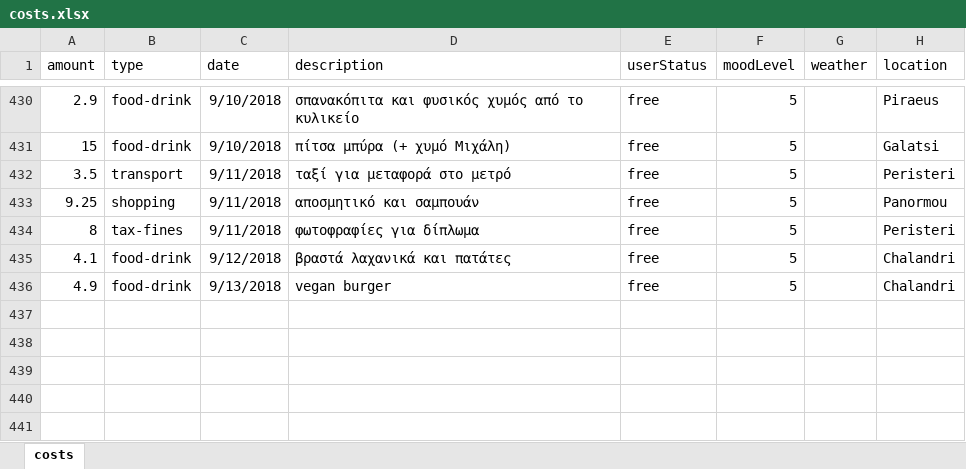
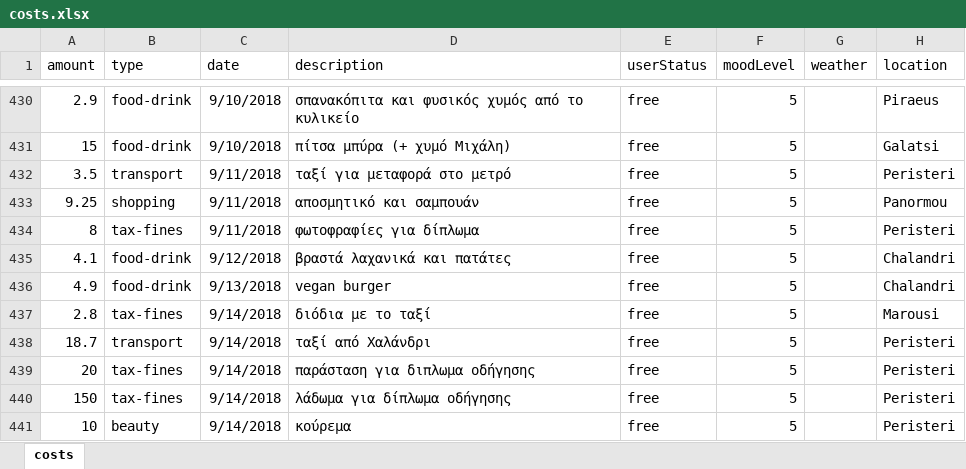
Before and after one commit to Stamanos/Financial-Organization, an Excel workbook: costs.xlsx, sheet costs, drawn as a sheet; only a part is shown, gaps mark what is left out; values as stored, in another font and other column widths than the file's, no borders; table styles not drawn; the diff names each change by its address in the sheet, - before the commit and + after, or states it on an @@ line.

Commit message:
update cost

```diff
--- a/costs.xlsx (sheet costs)
+++ b/costs.xlsx (sheet costs)
+row 437: 2.8 | tax-fines | 9/14/2018 | διόδια με το ταξί | free | 5 |  | Marousi
+row 438: 18.7 | transport | 9/14/2018 | ταξί από Χαλάνδρι | free | 5 |  | Peristeri
+row 439: 20 | tax-fines | 9/14/2018 | παράσταση για διπλωμα οδήγησης | free | 5 |  | Peristeri
+row 440: 150 | tax-fines | 9/14/2018 | λάδωμα για δίπλωμα οδήγησης | free | 5 |  | Peristeri
+row 441: 10 | beauty | 9/14/2018 | κούρεμα | free | 5 |  | Peristeri
```
